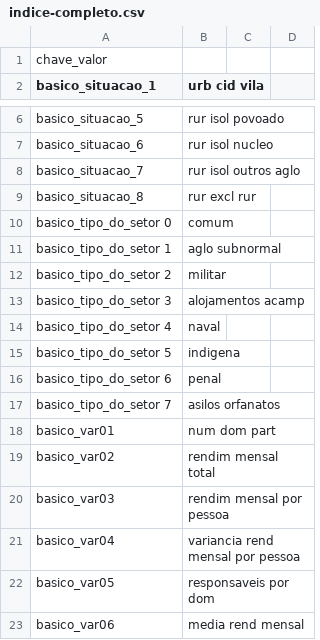
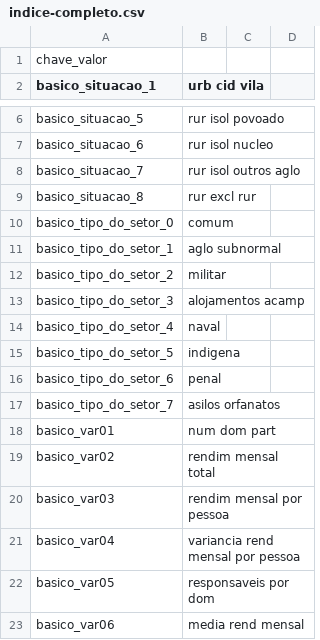
Before and after one commit to ronaldoapf/PDS1, a CSV file: dev/csv/indices/indice-completo.csv, drawn as a sheet; only a part is shown, gaps mark what is left out.

Commit message:
Alteração da planilha csv tabela indice-completo

```diff
--- a/dev/csv/indices/indice-completo.csv
+++ b/dev/csv/indices/indice-completo.csv
@@ -9,10 +9,10 @@ basico_situacao_7,rur isol outros aglo
 basico_situacao_8,rur excl rur
-basico_tipo_do_setor 0,comum
-basico_tipo_do_setor 1,aglo subnormal
-basico_tipo_do_setor 2,militar
-basico_tipo_do_setor 3,alojamentos acamp
-basico_tipo_do_setor 4,naval
-basico_tipo_do_setor 5,indigena
-basico_tipo_do_setor 6,penal
-basico_tipo_do_setor 7,asilos orfanatos
+basico_tipo_do_setor_0,comum
+basico_tipo_do_setor_1,aglo subnormal
+basico_tipo_do_setor_2,militar
+basico_tipo_do_setor_3,alojamentos acamp
+basico_tipo_do_setor_4,naval
+basico_tipo_do_setor_5,indigena
+basico_tipo_do_setor_6,penal
+basico_tipo_do_setor_7,asilos orfanatos
 basico_var01,num dom part
```
